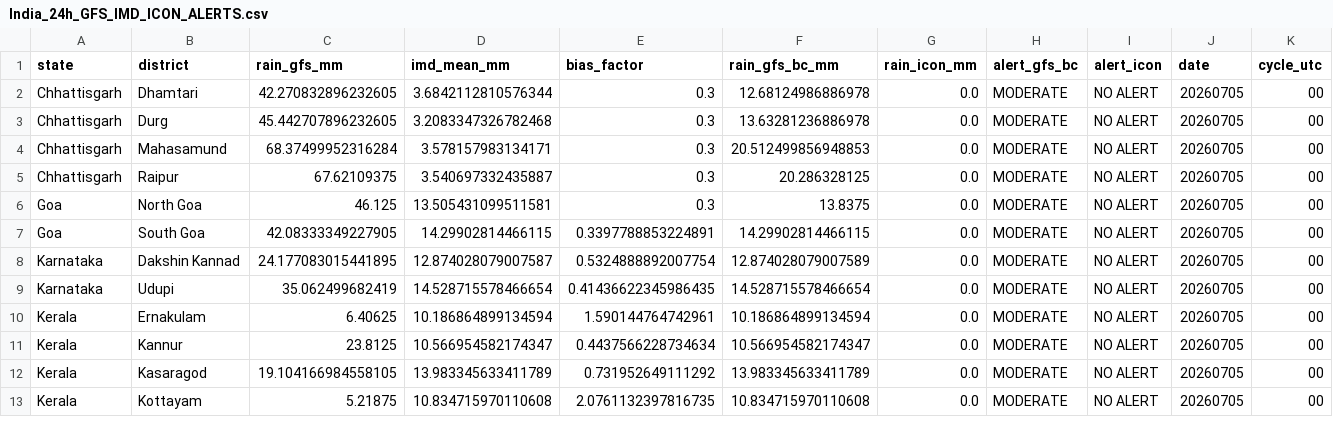
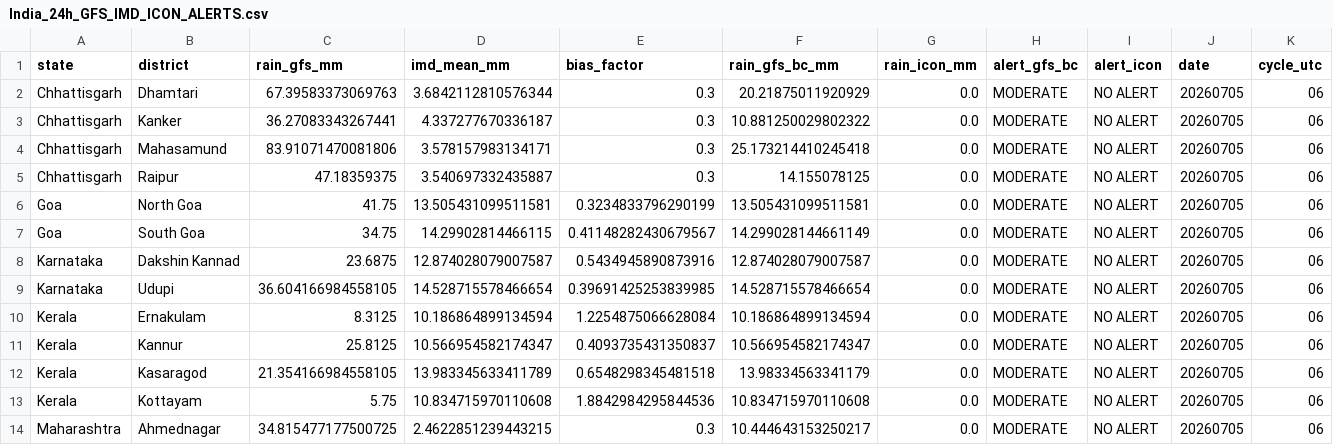
Before and after one commit to ajay2dhy/rainfall-dss, a CSV file: India_24h_GFS_IMD_ICON_ALERTS.csv, drawn as a sheet; only a part is shown; the diff covers the shown part only.

```diff
--- a/India_24h_GFS_IMD_ICON_ALERTS.csv
+++ b/India_24h_GFS_IMD_ICON_ALERTS.csv
@@ -1,13 +1,14 @@
 state,district,rain_gfs_mm,imd_mean_mm,bias_factor,rain_gfs_bc_mm,rain_icon_mm,alert_gfs_bc,alert_icon,date,cycle_utc
-Chhattisgarh,Dhamtari,42.270832896232605,3.6842112810576344,0.3,12.68124986886978,0.0,MODERATE,NO ALERT,20260705,00
-Chhattisgarh,Durg,45.442707896232605,3.2083347326782468,0.3,13.63281236886978,0.0,MODERATE,NO ALERT,20260705,00
-Chhattisgarh,Mahasamund,68.37499952316284,3.578157983134171,0.3,20.512499856948853,0.0,MODERATE,NO ALERT,20260705,00
-Chhattisgarh,Raipur,67.62109375,3.540697332435887,0.3,20.286328125,0.0,MODERATE,NO ALERT,20260705,00
-Goa,North Goa,46.125,13.505431099511581,0.3,13.8375,0.0,MODERATE,NO ALERT,20260705,00
-Goa,South Goa,42.08333349227905,14.29902814466115,0.3397788853224891,14.29902814466115,0.0,MODERATE,NO ALERT,20260705,00
-Karnataka,Dakshin Kannad,24.177083015441895,12.874028079007587,0.5324888892007754,12.874028079007589,0.0,MODERATE,NO ALERT,20260705,00
-Karnataka,Udupi,35.062499682419,14.528715578466654,0.41436622345986435,14.528715578466654,0.0,MODERATE,NO ALERT,20260705,00
-Kerala,Ernakulam,6.40625,10.186864899134594,1.590144764742961,10.186864899134594,0.0,MODERATE,NO ALERT,20260705,00
-Kerala,Kannur,23.8125,10.566954582174347,0.4437566228734634,10.566954582174347,0.0,MODERATE,NO ALERT,20260705,00
-Kerala,Kasaragod,19.104166984558105,13.983345633411789,0.731952649111292,13.983345633411789,0.0,MODERATE,NO ALERT,20260705,00
-Kerala,Kottayam,5.21875,10.834715970110608,2.0761132397816735,10.834715970110608,0.0,MODERATE,NO ALERT,20260705,00
+Chhattisgarh,Dhamtari,67.39583373069763,3.6842112810576344,0.3,20.21875011920929,0.0,MODERATE,NO ALERT,20260705,06
+Chhattisgarh,Kanker,36.27083343267441,4.337277670336187,0.3,10.881250029802322,0.0,MODERATE,NO ALERT,20260705,06
+Chhattisgarh,Mahasamund,83.91071470081806,3.578157983134171,0.3,25.173214410245418,0.0,MODERATE,NO ALERT,20260705,06
+Chhattisgarh,Raipur,47.18359375,3.540697332435887,0.3,14.155078125,0.0,MODERATE,NO ALERT,20260705,06
+Goa,North Goa,41.75,13.505431099511581,0.3234833796290199,13.505431099511581,0.0,MODERATE,NO ALERT,20260705,06
+Goa,South Goa,34.75,14.29902814466115,0.41148282430679567,14.299028144661149,0.0,MODERATE,NO ALERT,20260705,06
+Karnataka,Dakshin Kannad,23.6875,12.874028079007587,0.5434945890873916,12.874028079007587,0.0,MODERATE,NO ALERT,20260705,06
+Karnataka,Udupi,36.604166984558105,14.528715578466654,0.39691425253839985,14.528715578466654,0.0,MODERATE,NO ALERT,20260705,06
+Kerala,Ernakulam,8.3125,10.186864899134594,1.2254875066628084,10.186864899134594,0.0,MODERATE,NO ALERT,20260705,06
+Kerala,Kannur,25.8125,10.566954582174347,0.4093735431350837,10.566954582174347,0.0,MODERATE,NO ALERT,20260705,06
+Kerala,Kasaragod,21.354166984558105,13.983345633411789,0.6548298345481518,13.98334563341179,0.0,MODERATE,NO ALERT,20260705,06
+Kerala,Kottayam,5.75,10.834715970110608,1.8842984295844536,10.834715970110608,0.0,MODERATE,NO ALERT,20260705,06
+Maharashtra,Ahmednagar,34.815477177500725,2.4622851239443215,0.3,10.444643153250217,0.0,MODERATE,NO ALERT,20260705,06
```
Also changed, not shown: 1 added row, 3 removed rows and 76 edited cells elsewhere in this file, India_24h_GFS_IMD_ICON_Rainfall.csv, India_24h_GFS_IMD_ICON_Subbasin_Rainfall.csv, 5 other files.
